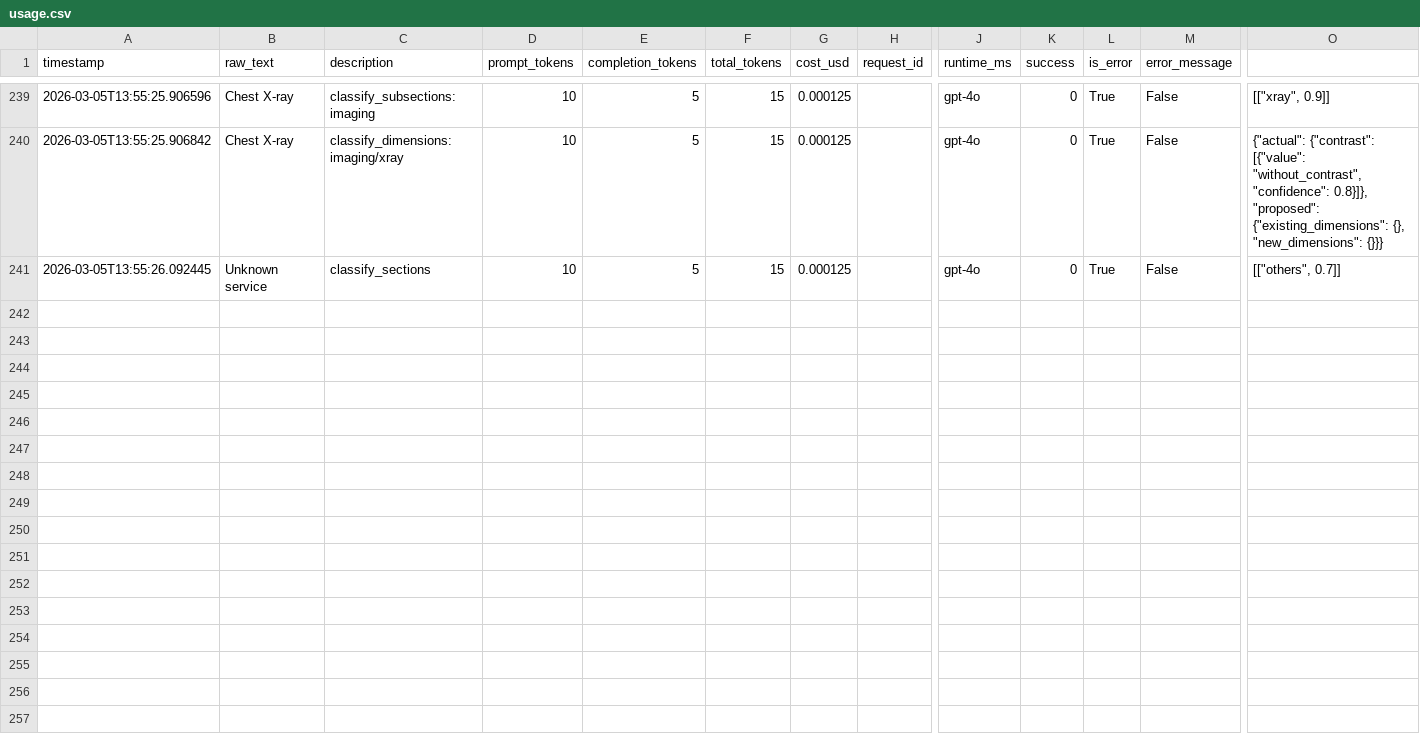
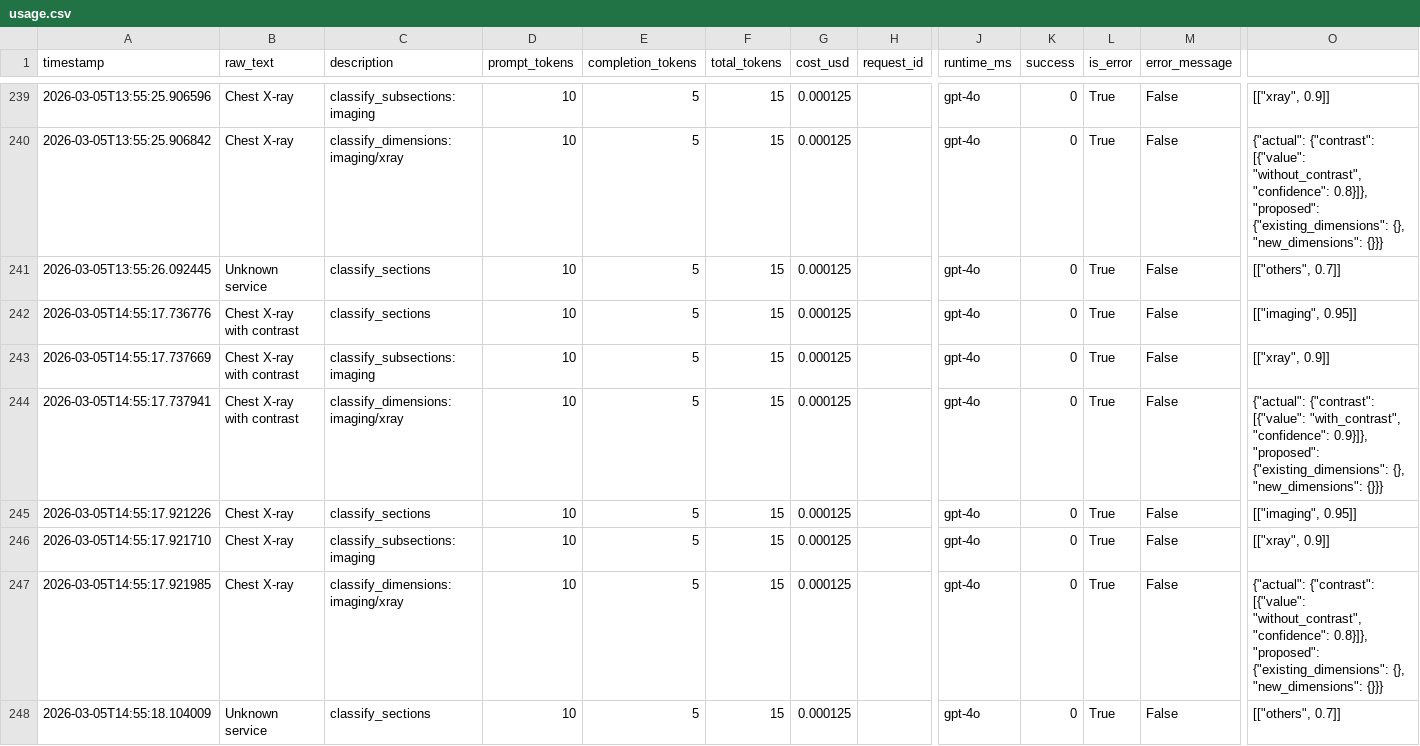
Before and after one commit to euJue07/cpt-categorizer, a CSV file: logs/usage.csv, drawn as a sheet; only a part is shown, gaps mark what is left out; rows hold the shown columns only; the diff names each change by its address in the sheet, - before the commit and + after, or states it on an @@ line.

Commit message:
Add SectionSuggestorAgent to agents module; updated imports and documentation to reflect new agent integration.

```diff
--- a/logs/usage.csv
+++ b/logs/usage.csv
+row 242: 2026-03-05T14:55:17.736776 | Chest X-ray with contrast | classify_sections | 10 | 5 | 15 | 0.000125 |  | gpt-4o | 0 | True | False | [["imaging", 0.95]]
+row 243: 2026-03-05T14:55:17.737669 | Chest X-ray with contrast | classify_subsections:imaging | 10 | 5 | 15 | 0.000125 |  | gpt-4o | 0 | True | False | [["xray", 0.9]]
+row 244: 2026-03-05T14:55:17.737941 | Chest X-ray with contrast | classify_dimensions:imaging/xray | 10 | 5 | 15 | 0.000125 |  | gpt-4o | 0 | True | False | {"actual": {"contrast": [{"value": "with_contrast", "confidence": 0.9}]}, "proposed": {"existing_dimensions": {}, "new_dimensions": {}}}
+row 245: 2026-03-05T14:55:17.921226 | Chest X-ray | classify_sections | 10 | 5 | 15 | 0.000125 |  | gpt-4o | 0 | True | False | [["imaging", 0.95]]
+row 246: 2026-03-05T14:55:17.921710 | Chest X-ray | classify_subsections:imaging | 10 | 5 | 15 | 0.000125 |  | gpt-4o | 0 | True | False | [["xray", 0.9]]
+row 247: 2026-03-05T14:55:17.921985 | Chest X-ray | classify_dimensions:imaging/xray | 10 | 5 | 15 | 0.000125 |  | gpt-4o | 0 | True | False | {"actual": {"contrast": [{"value": "without_contrast", "confidence": 0.8}]}, "proposed": {"existing_dimensions": {}, "new_dimensions": {}}}
+row 248: 2026-03-05T14:55:18.104009 | Unknown service | classify_sections | 10 | 5 | 15 | 0.000125 |  | gpt-4o | 0 | True | False | [["others", 0.7]]
```
Also changed, not shown: 4 other files.
